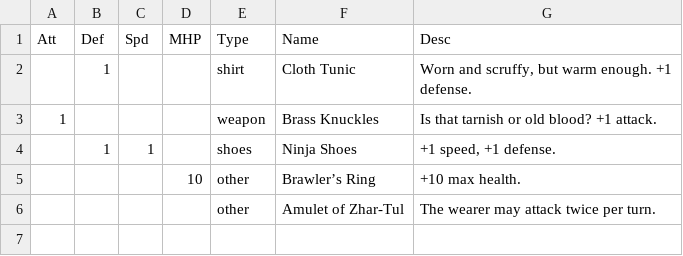
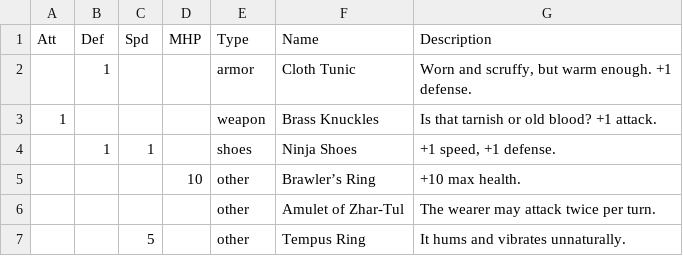
Before and after one commit to tiberiusbrown/arduboy_grayscale_rpg, a CSV file: assets/items.csv, drawn as a sheet.

Commit message:
equippable items. todo: one item per cat except for other

```diff
--- a/assets/items.csv
+++ b/assets/items.csv
@@ -1,3 +1,3 @@
-Att,Def,Spd,MHP,Type,Name,Desc
-,1,,,shirt,Cloth Tunic,"Worn and scruffy, but warm enough. +1 defense."
+Att,Def,Spd,MHP,Type,Name,Description
+,1,,,armor,Cloth Tunic,"Worn and scruffy, but warm enough. +1 defense."
 1,,,,weapon,Brass Knuckles,Is that tarnish or old blood? +1 attack.
@@ -6 +6,2 @@ Att,Def,Spd,MHP,Type,Name,Desc
 ,,,,other,Amulet of Zhar-Tul,The wearer may attack twice per turn.
+,,5,,other,Tempus Ring,It hums and vibrates unnaturally.
```
Also changed, not shown: 15 other files.
